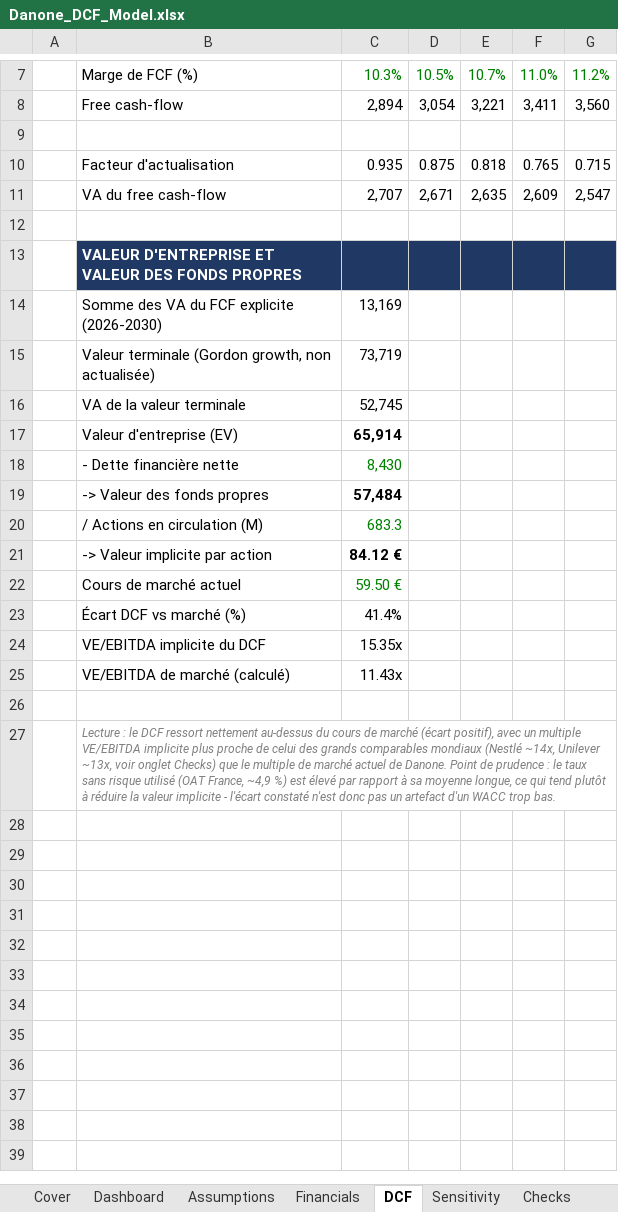
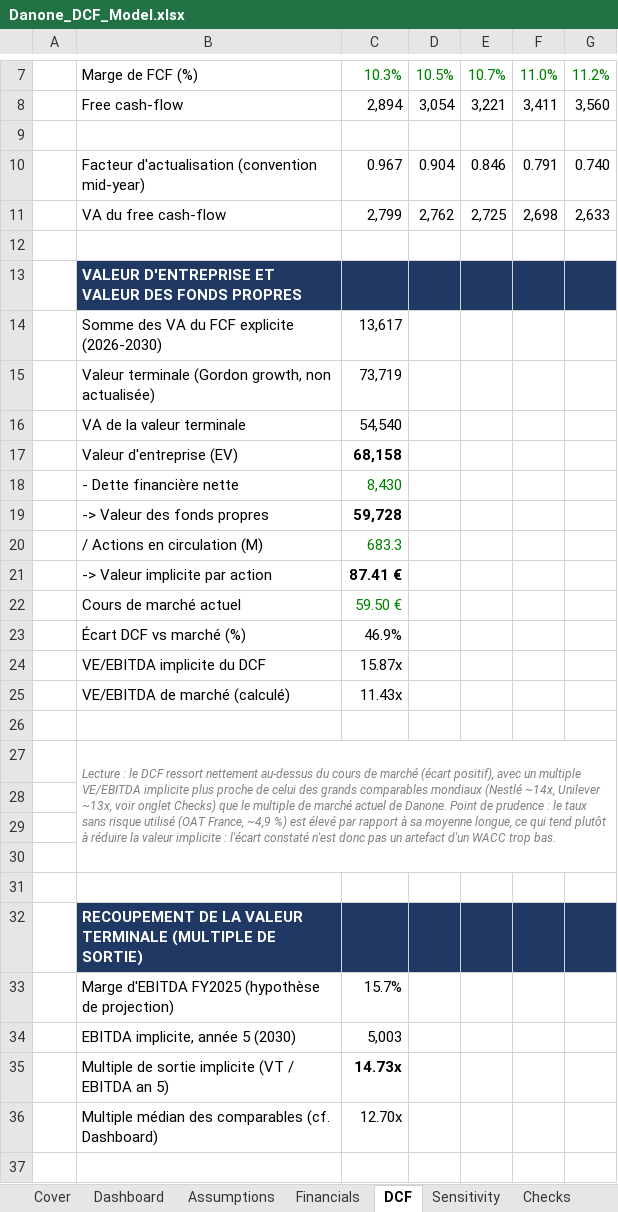
Before and after one commit to yvannahoure/portfolio-corporate-finance, an Excel workbook: 01-dcf-valuation/Danone_DCF_Model.xlsx, sheet DCF, drawn as a sheet; only a part is shown, gaps mark what is left out; values as stored, in another font and other column widths than the file's, no borders; removed rows and columns are numbered as before the commit, all else as after; the diff covers the shown part only; the diff names each change by its address in the sheet, - before the commit and + after, or states it on an @@ line.

```diff
--- a/01-dcf-valuation/Danone_DCF_Model.xlsx (sheet DCF)
+++ b/01-dcf-valuation/Danone_DCF_Model.xlsx (sheet DCF)
-row 10:  | Facteur d'actualisation | 0.935 | 0.875 | 0.818 | 0.765 | 0.715
+row 10:  | Facteur d'actualisation (convention mid-year) | 0.967 | 0.904 | 0.846 | 0.791 | 0.740
-C11: 2,707
+C11: 2,799
-D11: 2,671
+D11: 2,762
-E11: 2,635
+E11: 2,725
-F11: 2,609
+F11: 2,698
-G11: 2,547
+G11: 2,633
-C14: 13,169
+C14: 13,617
-C16: 52,745
+C16: 54,540
-C17: 65,914
+C17: 68,158
-C19: 57,484
+C19: 59,728
-C21: 84.12 €
+C21: 87.41 €
-C23: 41.4%
+C23: 46.9%
-C24: 15.35x
+C24: 15.87x
-B27: …valeur implicite - l'écart constaté…
+B27: …valeur implicite : l'écart constaté…
+row 28: (empty)
+row 29: (empty)
+row 30: (empty)
+row 31: (empty)
+row 32:  | RECOUPEMENT DE LA VALEUR TERMINALE (MULTIPLE DE SORTIE)
+row 33:  | Marge d'EBITDA FY2025 (hypothèse de projection) | 15.7%
+row 34:  | EBITDA implicite, année 5 (2030) | 5,003
+row 35:  | Multiple de sortie implicite (VT / EBITDA an 5) | 14.73x
+row 36:  | Multiple médian des comparables (cf. Dashboard) | 12.70x
+row 37: (empty)
```
Also changed, not shown: 1 added row elsewhere in this sheet, sheet Sensitivity, sheet Dashboard, sheet Checks, charts or pictures, 01-dcf-valuation/Sonatel_DCF_Model.xlsx, 01-dcf-valuation/Tesla_DCF_Model.xlsx, 51 other files.
